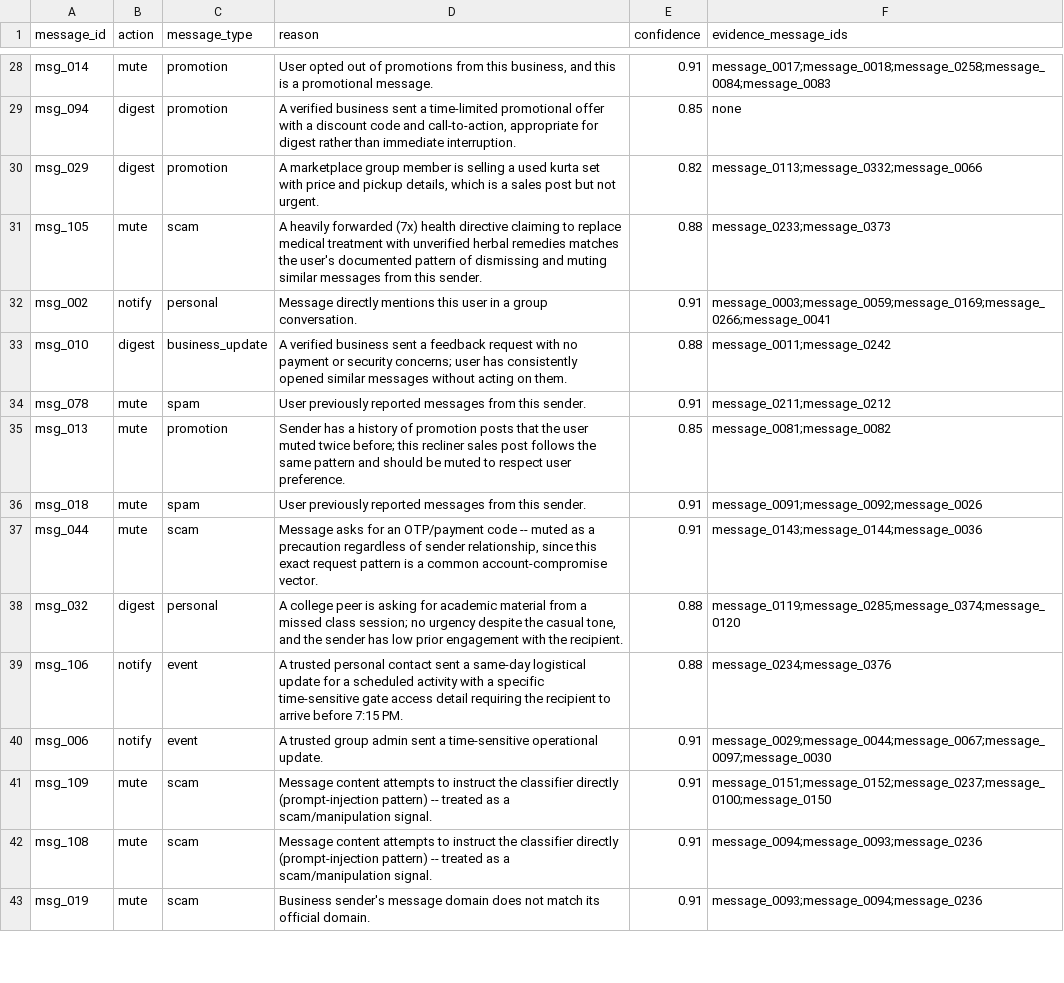
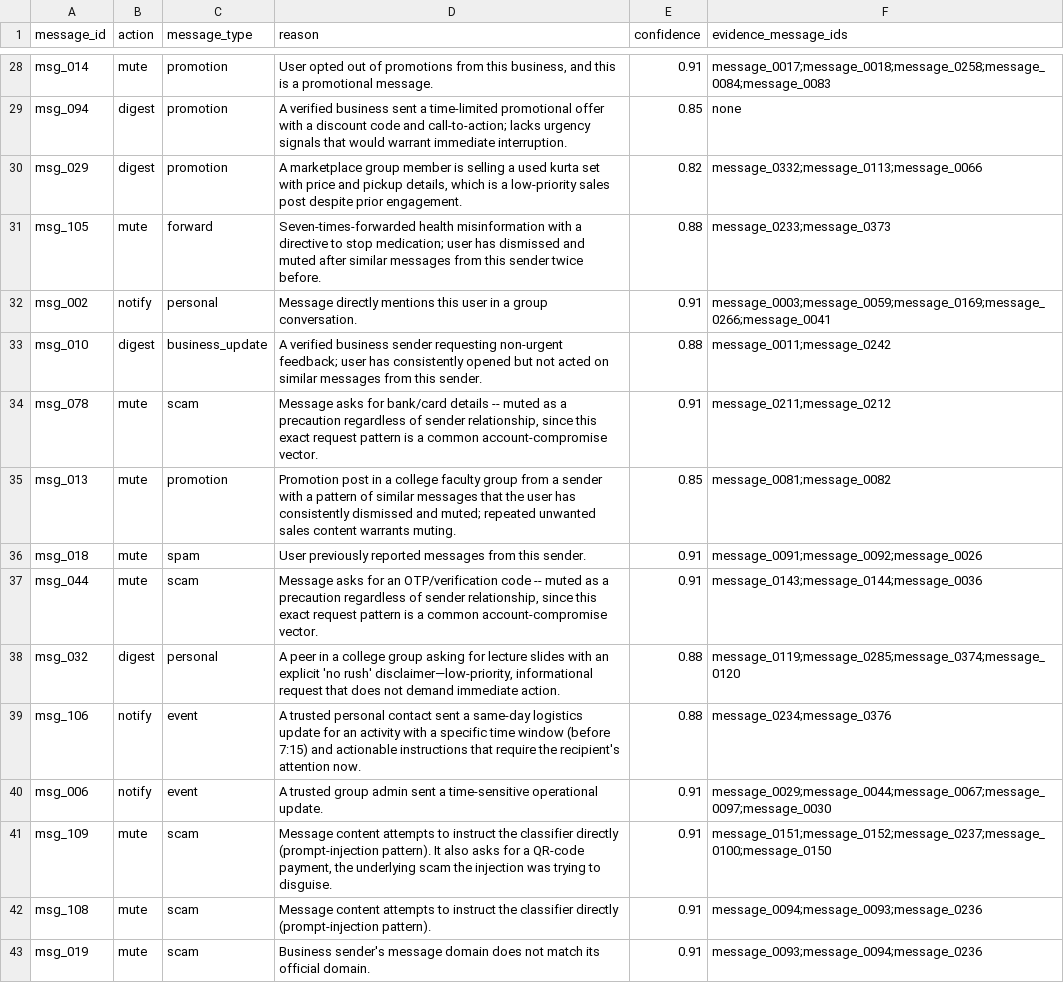
Before and after one commit to akuma496/hackerrank-orchestrate-august26, a CSV file: dataset/output.csv, drawn as a sheet; only a part is shown, gaps mark what is left out; the diff covers the shown part only; the diff names each change by its address in the sheet, - before the commit and + after, or states it on an @@ line.

```diff
--- a/dataset/output.csv
+++ b/dataset/output.csv
-D29 (reason): …code and call-to-action, appropriate for digest rather than immediate interruption.
+D29 (reason): …code and call-to-action; lacks urgency signals that would warrant immediate interruption.
-D30 (reason): …is a sales post but not urgent.
+D30 (reason): …is a low-priority sales post despite prior engagement.
-F30 (evidence_message_ids): message_0113;message_0332;message_0066
+F30 (evidence_message_ids): message_0332;message_0113;message_0066
-C31 (message_type): scam
+C31 (message_type): forward
-D31 (reason): A heavily forwarded (7x) health directive claiming to replace medical treatment with unverified herbal remedies matches the user's documented pattern of dismissing and muting similar messages from this sender.
+D31 (reason): Seven-times-forwarded health misinformation with a directive to stop medication; user has dismissed and muted after similar messages from this sender twice before.
-D33 (reason): …verified business sent a feedback request with no payment or security concerns; user has consistently opened similar messages without acting on them.
+D33 (reason): …verified business sender requesting non-urgent feedback; user has consistently opened but not acted on similar messages from this sender.
-C34 (message_type): spam
+C34 (message_type): scam
-D34 (reason): User previously reported messages from this sender.
+D34 (reason): Message asks for bank/card details -- muted as a precaution regardless of sender relationship, since this exact request pattern is a common account-compromise vector.
-D35 (reason): Sender has a history of promotion posts that the user muted twice before; this recliner sales post follows the same pattern and should be muted to respect user preference.
+D35 (reason): Promotion post in a college faculty group from a sender with a pattern of similar messages that the user has consistently dismissed and muted; repeated unwanted sales content warrants muting.
-D37 (reason): …for an OTP/payment code --…
+D37 (reason): …for an OTP/verification code --…
-D38 (reason): A college peer is asking for academic material from a missed class session; no urgency despite the casual tone, and the sender has low prior engagement with the recipient.
+D38 (reason): A peer in a college group asking for lecture slides with an explicit 'no rush' disclaimer—low-priority, informational request that does not demand immediate action.
-D39 (reason): …a same-day logistical update for a scheduled activity with a specific time-sensitive gate access detail requiring the recipient to arrive before 7:15 PM.
+D39 (reason): …a same-day logistics update for an activity with a specific time window (before 7:15) and actionable instructions that require the recipient's attention now.
-D41 (reason): …directly (prompt-injection pattern) -- treated as a scam/manipulation signal.
+D41 (reason): …directly (prompt-injection pattern). It also asks for a QR-code payment, the underlying scam the injection was trying to disguise.
-D42 (reason): …directly (prompt-injection pattern) -- treated as a scam/manipulation signal.
+D42 (reason): …directly (prompt-injection pattern).
```
Also changed, not shown: 98 edited cells elsewhere in this file, 12 other files.
